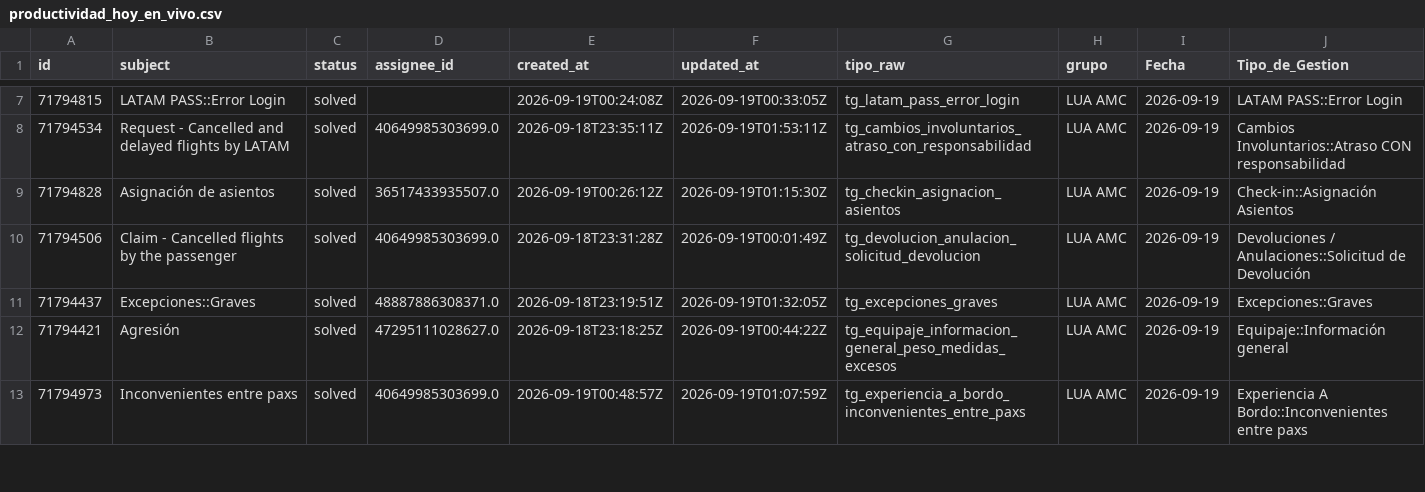
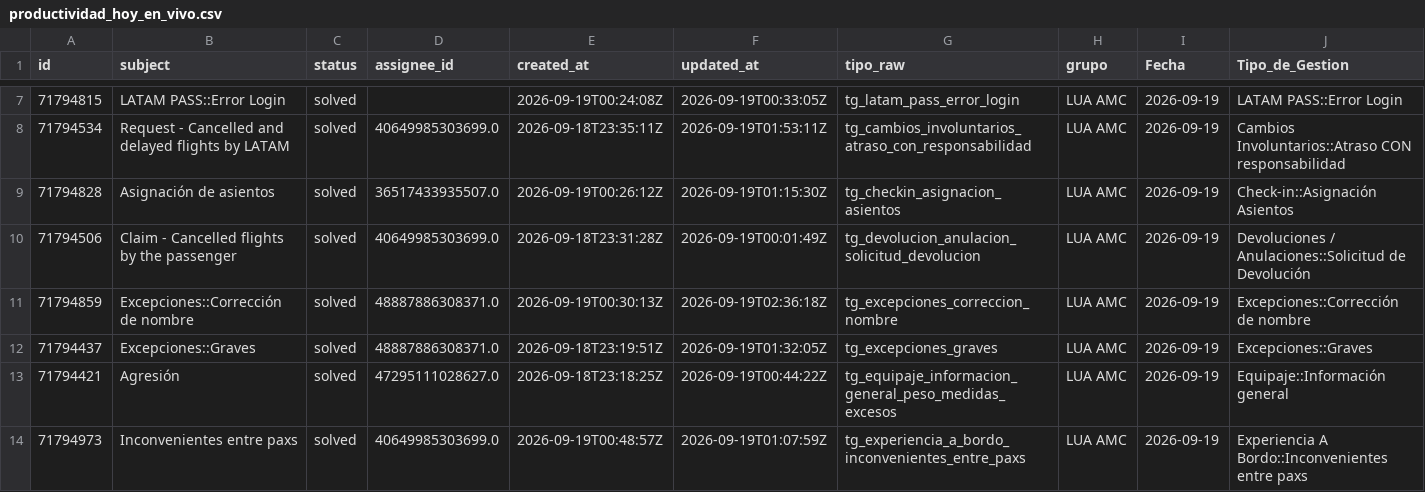
Before and after one commit to carlosmurilloealmacontact/presencia-genesys, a CSV file: data/zendesk/productividad_hoy_en_vivo.csv, drawn as a sheet; only a part is shown, gaps mark what is left out; rows hold the shown columns only; the diff covers the shown part only; the diff names each change by its address in the sheet, - before the commit and + after, or states it on an @@ line.

Commit message:
Auto-sync Zendesk/Salesforce [2026-09-18 21:42]

```diff
--- a/data/zendesk/productividad_hoy_en_vivo.csv
+++ b/data/zendesk/productividad_hoy_en_vivo.csv
+row 11: 71794859 | Excepciones::Corrección de nombre | solved | 48887886308371.0 | 2026-09-19T00:30:13Z | 2026-09-19T02:36:18Z | tg_excepciones_correccion_nombre | LUA AMC | 2026-09-19 | Excepciones::Corrección de nombre
```
Also changed, not shown: 6 added rows and 1 removed row elsewhere in this file, data/zendesk/demanda_diaria_colas.csv, 3 other files.
